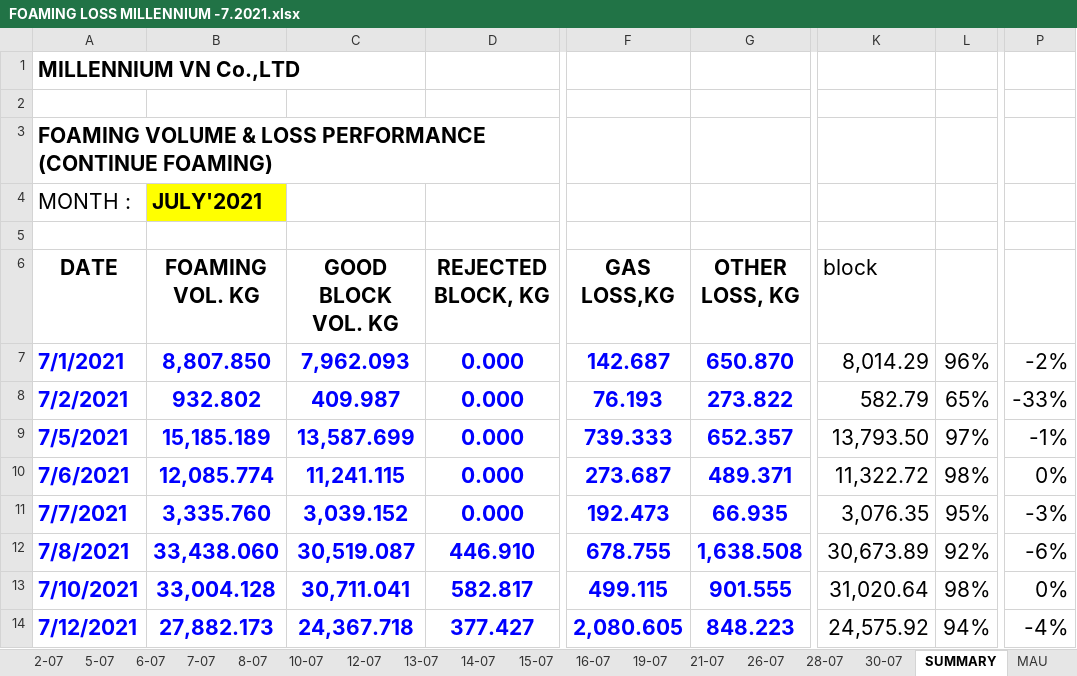
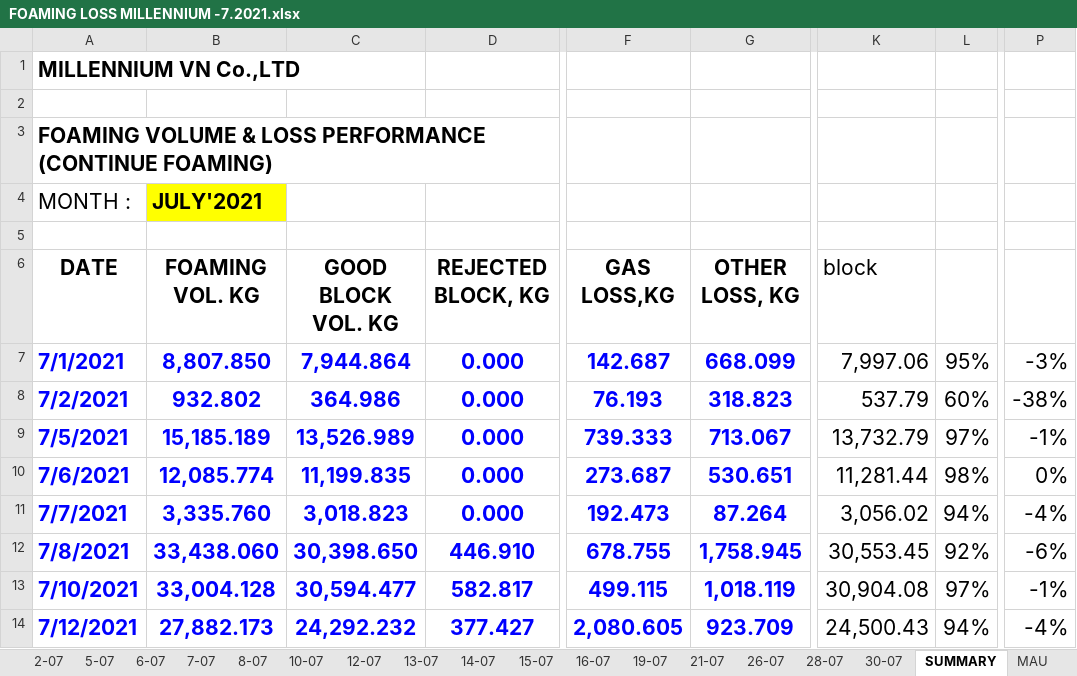
Before and after one commit to daoquangphuong/excel, an Excel workbook: art-2/input/FOAMING LOSS MILLENNIUM -7.2021.xlsx, sheet SUMMARY, drawn as a sheet; only a part is shown, gaps mark what is left out; values as stored, in another font and other column widths than the file's, no borders; charts and pictures and conditional formats not drawn; the diff covers the shown part only; the diff names each change by its address in the sheet, - before the commit and + after, or states it on an @@ line.

```diff
--- a/art-2/input/FOAMING LOSS MILLENNIUM -7.2021.xlsx (sheet SUMMARY)
+++ b/art-2/input/FOAMING LOSS MILLENNIUM -7.2021.xlsx (sheet SUMMARY)
-C7 (GOOD BLOCK VOL. KG): 7,962.093
+C7 (GOOD BLOCK VOL. KG): 7,944.864
-G7 (OTHER LOSS, KG): 650.870
+G7 (OTHER LOSS, KG): 668.099
-K7 (block): 8,014.29
+K7 (block): 7,997.06
-L7: 96%
+L7: 95%
-P7: -2%
+P7: -3%
-C8 (GOOD BLOCK VOL. KG): 409.987
+C8 (GOOD BLOCK VOL. KG): 364.986
-G8 (OTHER LOSS, KG): 273.822
+G8 (OTHER LOSS, KG): 318.823
-K8 (block): 582.79
+K8 (block): 537.79
-L8: 65%
+L8: 60%
-P8: -33%
+P8: -38%
-C9 (GOOD BLOCK VOL. KG): 13,587.699
+C9 (GOOD BLOCK VOL. KG): 13,526.989
-G9 (OTHER LOSS, KG): 652.357
+G9 (OTHER LOSS, KG): 713.067
-K9 (block): 13,793.50
+K9 (block): 13,732.79
-C10 (GOOD BLOCK VOL. KG): 11,241.115
+C10 (GOOD BLOCK VOL. KG): 11,199.835
-G10 (OTHER LOSS, KG): 489.371
+G10 (OTHER LOSS, KG): 530.651
-K10 (block): 11,322.72
+K10 (block): 11,281.44
-C11 (GOOD BLOCK VOL. KG): 3,039.152
+C11 (GOOD BLOCK VOL. KG): 3,018.823
-G11 (OTHER LOSS, KG): 66.935
+G11 (OTHER LOSS, KG): 87.264
-K11 (block): 3,076.35
+K11 (block): 3,056.02
-L11: 95%
+L11: 94%
-P11: -3%
+P11: -4%
-C12 (GOOD BLOCK VOL. KG): 30,519.087
+C12 (GOOD BLOCK VOL. KG): 30,398.650
-G12 (OTHER LOSS, KG): 1,638.508
+G12 (OTHER LOSS, KG): 1,758.945
-K12 (block): 30,673.89
+K12 (block): 30,553.45
-C13 (GOOD BLOCK VOL. KG): 30,711.041
+C13 (GOOD BLOCK VOL. KG): 30,594.477
-G13 (OTHER LOSS, KG): 901.555
+G13 (OTHER LOSS, KG): 1,018.119
-K13 (block): 31,020.64
+K13 (block): 30,904.08
-L13: 98%
+L13: 97%
-P13: 0%
+P13: -1%
-C14 (GOOD BLOCK VOL. KG): 24,367.718
+C14 (GOOD BLOCK VOL. KG): 24,292.232
-G14 (OTHER LOSS, KG): 848.223
+G14 (OTHER LOSS, KG): 923.709
-K14 (block): 24,575.92
+K14 (block): 24,500.43
```
Also changed, not shown: 49 edited cells elsewhere in this sheet, sheet 26-07, sheet 21-07, sheet 19-07, sheet 2-07, sheet 14-07, sheet 8-07, 11 more sheets, formulas that keep their value, hidden cells, 13 other files.
